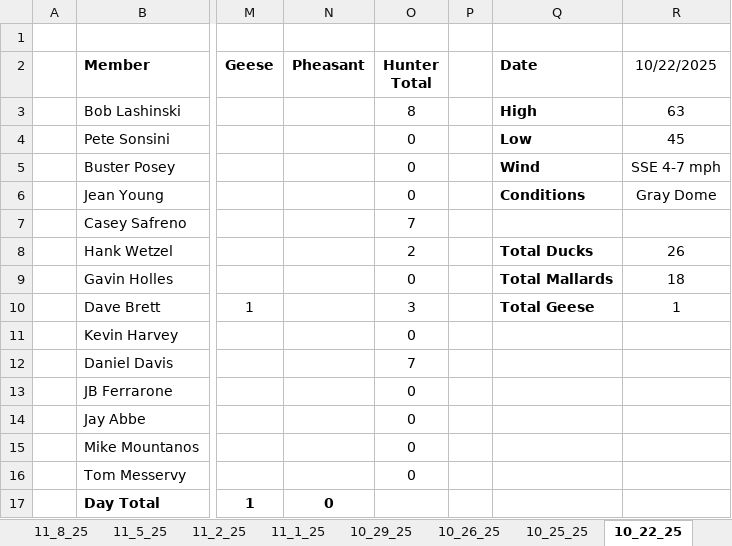
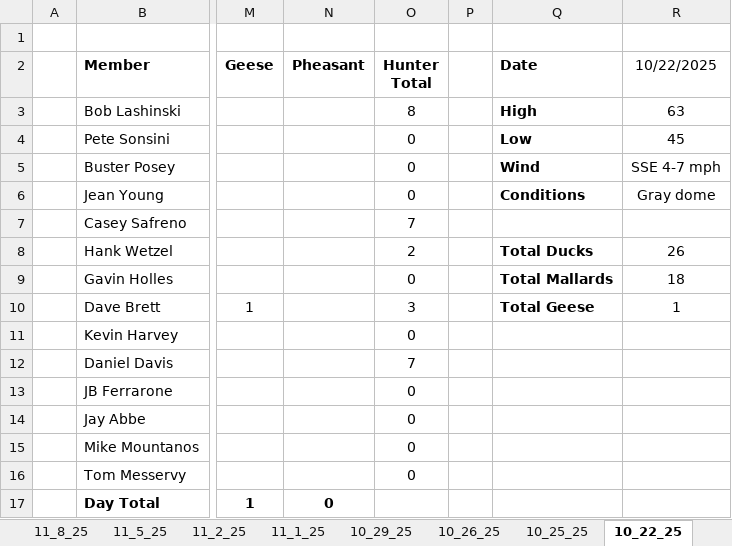
Before and after one commit to connory33/LOGC-Stats, an Excel workbook: LOGC_Tracker.xlsx, sheet 10_22_25, drawn as a sheet; only a part is shown, gaps mark what is left out; values as stored, in another font and other column widths than the file's, no borders; the diff names each change by its address in the sheet, - before the commit and + after, or states it on an @@ line.

```diff
--- a/LOGC_Tracker.xlsx (sheet 10_22_25)
+++ b/LOGC_Tracker.xlsx (sheet 10_22_25)
-R6 (10/22/2025): Gray Dome
+R6 (10/22/2025): Gray dome
```
Also changed, not shown: sheet 11_16_25, 11 other files.
